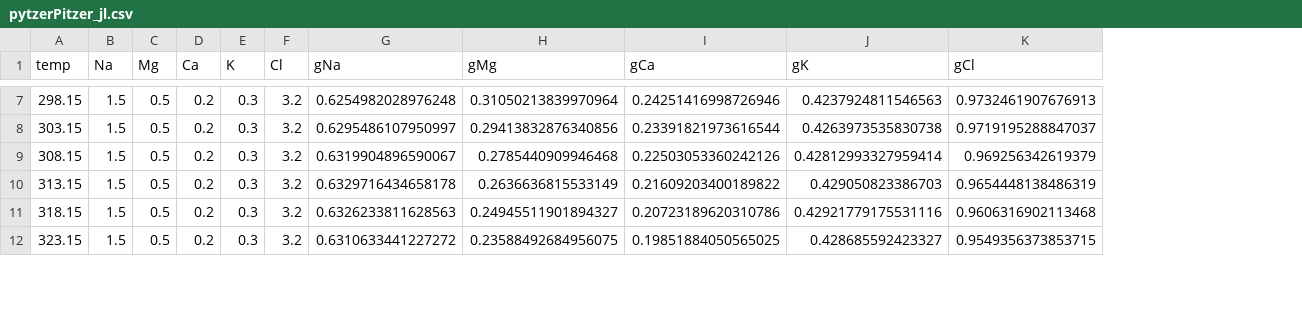
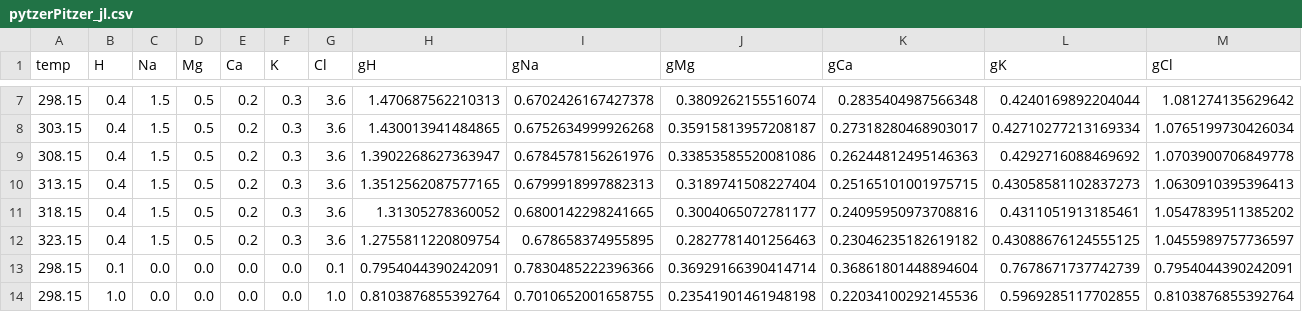
Before and after one commit to mvdh7/pytzer, a CSV file: testfiles/pytzerPitzer_jl.csv, drawn as a sheet; only a part is shown, gaps mark what is left out; addresses are those after the commit; the diff covers the shown part only; the diff names each change by its address in the sheet, - before the commit and + after, or states it on an @@ line.

```diff
--- a/testfiles/pytzerPitzer_jl.csv
+++ b/testfiles/pytzerPitzer_jl.csv
+column B (H), rows 7-12: all 0.4
+column H (gH), rows 7-12: 1.470687562210313 | 1.430013941484865 | 1.3902268627363947 | 1.3512562087577165 | 1.31305278360052 | 1.2755811220809754
-G7:G12 (Cl): 3.2
+G7:G12 (Cl): 3.6
-I7 (gNa): 0.6254982028976248
+I7 (gNa): 0.6702426167427378
-J7 (gMg): 0.31050213839970964
+J7 (gMg): 0.3809262155516074
-K7 (gCa): 0.24251416998726946
+K7 (gCa): 0.2835404987566348
-L7 (gK): 0.4237924811546563
+L7 (gK): 0.4240169892204044
-M7 (gCl): 0.9732461907676913
+M7 (gCl): 1.081274135629642
-I8 (gNa): 0.6295486107950997
+I8 (gNa): 0.6752634999926268
-J8 (gMg): 0.29413832876340856
+J8 (gMg): 0.35915813957208187
-K8 (gCa): 0.23391821973616544
+K8 (gCa): 0.27318280468903017
-L8 (gK): 0.4263973535830738
+L8 (gK): 0.42710277213169334
-M8 (gCl): 0.9719195288847037
+M8 (gCl): 1.0765199730426034
-I9 (gNa): 0.6319904896590067
+I9 (gNa): 0.6784578156261976
-J9 (gMg): 0.2785440909946468
+J9 (gMg): 0.33853585520081086
-K9 (gCa): 0.22503053360242126
+K9 (gCa): 0.26244812495146363
-L9 (gK): 0.42812993327959414
+L9 (gK): 0.4292716088469692
-M9 (gCl): 0.969256342619379
+M9 (gCl): 1.0703900706849778
-I10 (gNa): 0.6329716434658178
+I10 (gNa): 0.6799918997882313
-J10 (gMg): 0.2636636815533149
+J10 (gMg): 0.3189741508227404
-K10 (gCa): 0.21609203400189822
+K10 (gCa): 0.25165101001975715
-L10 (gK): 0.429050823386703
+L10 (gK): 0.43058581102837273
-M10 (gCl): 0.9654448138486319
+M10 (gCl): 1.0630910395396413
-I11 (gNa): 0.6326233811628563
+I11 (gNa): 0.6800142298241665
-J11 (gMg): 0.24945511901894327
+J11 (gMg): 0.3004065072781177
-K11 (gCa): 0.20723189620310786
+K11 (gCa): 0.24095950973708816
-L11 (gK): 0.42921779175531116
+L11 (gK): 0.4311051913185461
-M11 (gCl): 0.9606316902113468
+M11 (gCl): 1.0547839511385202
-I12 (gNa): 0.6310633441227272
+I12 (gNa): 0.678658374955895
-J12 (gMg): 0.23588492684956075
+J12 (gMg): 0.2827781401256463
-K12 (gCa): 0.19851884050565025
+K12 (gCa): 0.23046235182619182
-L12 (gK): 0.428685592423327
+L12 (gK): 0.43088676124555125
-M12 (gCl): 0.9549356373853715
+M12 (gCl): 1.0455989757736597
+row 13: 298.15 | 0.1 | 0.0 | 0.0 | 0.0 | 0.0 | 0.1 | 0.7954044390242091 | 0.7830485222396366 | 0.36929166390414714 | 0.36861801448894604 | 0.7678671737742739 | 0.7954044390242091
+row 14: 298.15 | 1.0 | 0.0 | 0.0 | 0.0 | 0.0 | 1.0 | 0.8103876855392764 | 0.7010652001658755 | 0.23541901461948198 | 0.22034100292145536 | 0.5969285117702855 | 0.8103876855392764
```
Also changed, not shown: 2 added rows and 30 edited cells elsewhere in this file, testfiles/pytzerPitzer.csv, testfiles/pytzerPitzer_py.csv.
